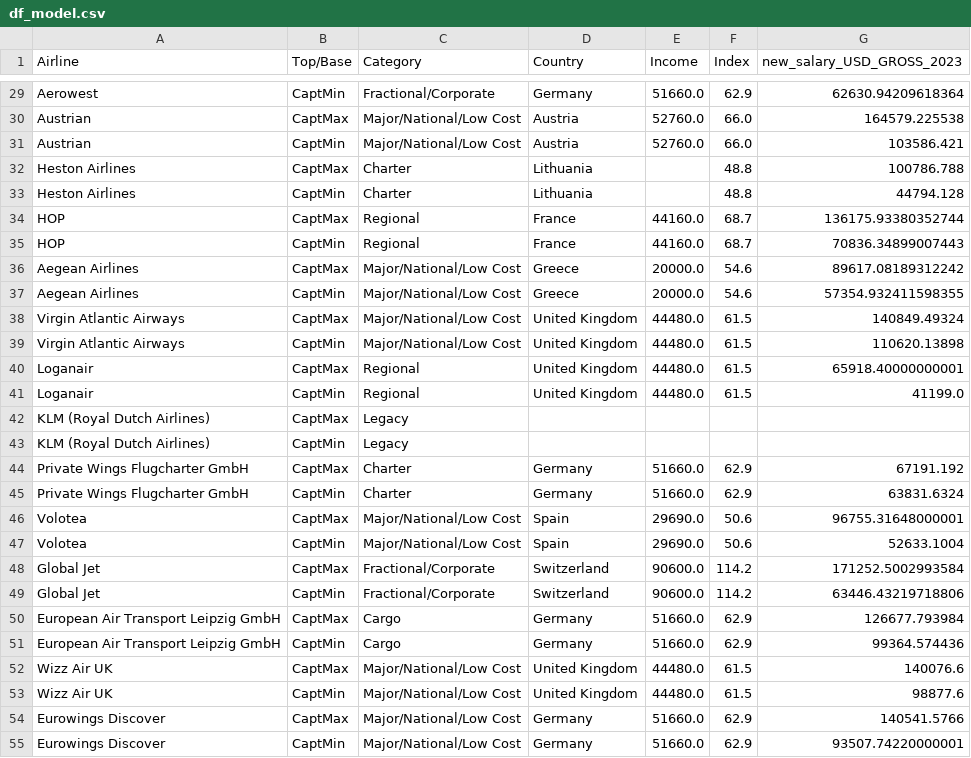
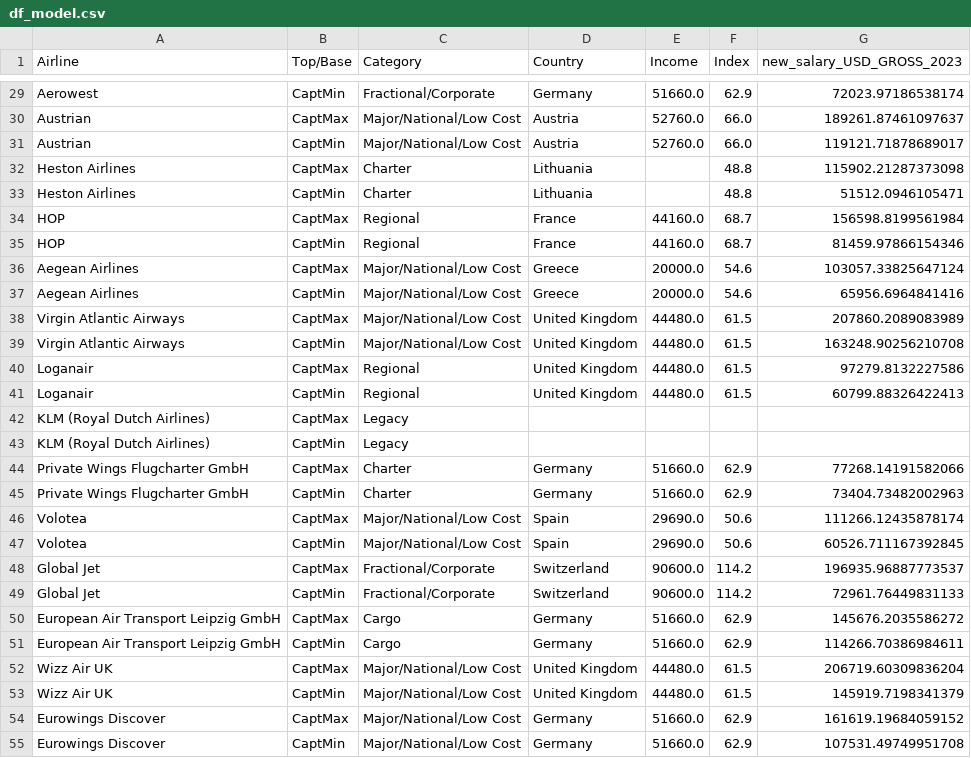
Before and after one commit to old2212/squawkit_predictor, a CSV file: df_model.csv, drawn as a sheet; only a part is shown, gaps mark what is left out; the diff covers the shown part only; the diff names each change by its address in the sheet, - before the commit and + after, or states it on an @@ line.

```diff
--- a/df_model.csv
+++ b/df_model.csv
-G29 (new_salary_USD_GROSS_2023): 62630.94209618364
+G29 (new_salary_USD_GROSS_2023): 72023.97186538174
-G30 (new_salary_USD_GROSS_2023): 164579.225538
+G30 (new_salary_USD_GROSS_2023): 189261.87461097637
-G31 (new_salary_USD_GROSS_2023): 103586.421
+G31 (new_salary_USD_GROSS_2023): 119121.71878689017
-G32 (new_salary_USD_GROSS_2023): 100786.788
+G32 (new_salary_USD_GROSS_2023): 115902.21287373098
-G33 (new_salary_USD_GROSS_2023): 44794.128
+G33 (new_salary_USD_GROSS_2023): 51512.0946105471
-G34 (new_salary_USD_GROSS_2023): 136175.93380352744
+G34 (new_salary_USD_GROSS_2023): 156598.8199561984
-G35 (new_salary_USD_GROSS_2023): 70836.34899007443
+G35 (new_salary_USD_GROSS_2023): 81459.97866154346
-G36 (new_salary_USD_GROSS_2023): 89617.08189312242
+G36 (new_salary_USD_GROSS_2023): 103057.33825647124
-G37 (new_salary_USD_GROSS_2023): 57354.932411598355
+G37 (new_salary_USD_GROSS_2023): 65956.6964841416
-G38 (new_salary_USD_GROSS_2023): 140849.49324
+G38 (new_salary_USD_GROSS_2023): 207860.2089083989
-G39 (new_salary_USD_GROSS_2023): 110620.13898
+G39 (new_salary_USD_GROSS_2023): 163248.90256210708
-G40 (new_salary_USD_GROSS_2023): 65918.40000000001
+G40 (new_salary_USD_GROSS_2023): 97279.8132227586
-G41 (new_salary_USD_GROSS_2023): 41199.0
+G41 (new_salary_USD_GROSS_2023): 60799.88326422413
-G44 (new_salary_USD_GROSS_2023): 67191.192
+G44 (new_salary_USD_GROSS_2023): 77268.14191582066
-G45 (new_salary_USD_GROSS_2023): 63831.6324
+G45 (new_salary_USD_GROSS_2023): 73404.73482002963
-G46 (new_salary_USD_GROSS_2023): 96755.31648000001
+G46 (new_salary_USD_GROSS_2023): 111266.12435878174
-G47 (new_salary_USD_GROSS_2023): 52633.1004
+G47 (new_salary_USD_GROSS_2023): 60526.711167392845
-G48 (new_salary_USD_GROSS_2023): 171252.5002993584
+G48 (new_salary_USD_GROSS_2023): 196935.96887773537
-G49 (new_salary_USD_GROSS_2023): 63446.43219718806
+G49 (new_salary_USD_GROSS_2023): 72961.76449831133
-G50 (new_salary_USD_GROSS_2023): 126677.793984
+G50 (new_salary_USD_GROSS_2023): 145676.2035586272
-G51 (new_salary_USD_GROSS_2023): 99364.574436
+G51 (new_salary_USD_GROSS_2023): 114266.70386984611
-G52 (new_salary_USD_GROSS_2023): 140076.6
+G52 (new_salary_USD_GROSS_2023): 206719.60309836204
-G53 (new_salary_USD_GROSS_2023): 98877.6
+G53 (new_salary_USD_GROSS_2023): 145919.7198341379
-G54 (new_salary_USD_GROSS_2023): 140541.5766
+G54 (new_salary_USD_GROSS_2023): 161619.19684059152
-G55 (new_salary_USD_GROSS_2023): 93507.74220000001
+G55 (new_salary_USD_GROSS_2023): 107531.49749951708
```
Also changed, not shown: 61 edited cells elsewhere in this file, XR_list.csv, category.csv, 8 other files.
